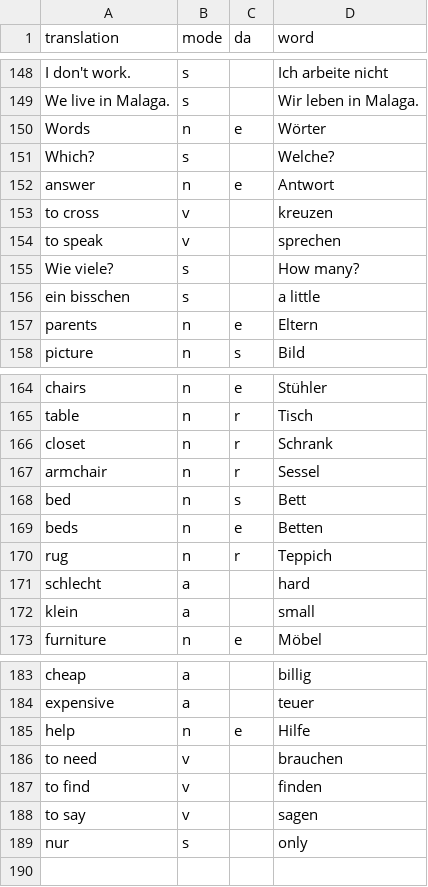
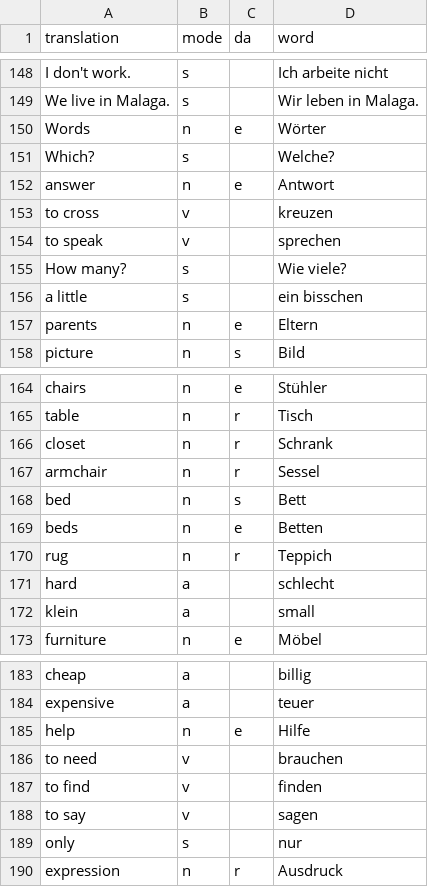
Before and after one commit to Clapton79/german_vocab, a CSV file: vocabularies/German_English_A11Chapter1.csv, drawn as a sheet; only a part is shown, gaps mark what is left out; removed rows and columns are numbered as before the commit, all else as after; the diff names each change by its address in the sheet, - before the commit and + after, or states it on an @@ line.

```diff
--- a/vocabularies/German_English_A11Chapter1.csv
+++ b/vocabularies/German_English_A11Chapter1.csv
-row 155: Wie viele? | s |  | How many?
-row 156: ein bisschen | s |  | a little
+row 155: How many? | s |  | Wie viele?
+row 156: a little | s |  | ein bisschen
-row 171: schlecht | a |  | hard
+row 171: hard | a |  | schlecht
-row 189: nur | s |  | only
+row 189: only | s |  | nur
+row 190: expression | n | r | Ausdruck
```
Also changed, not shown: 1 other file.
